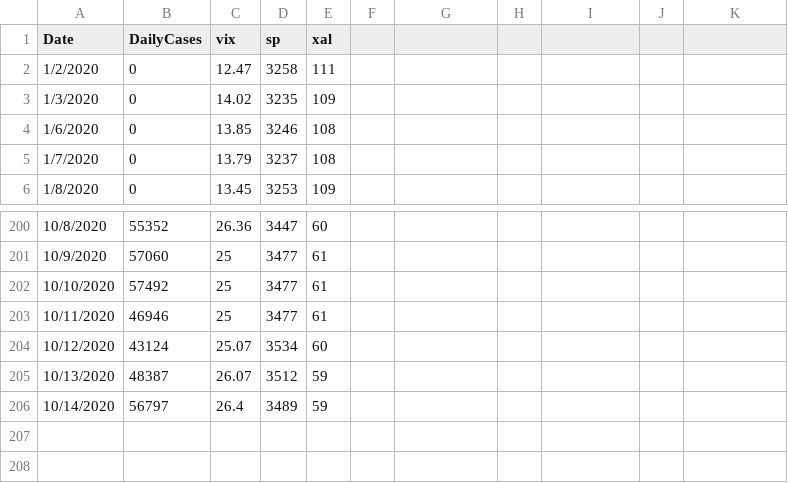
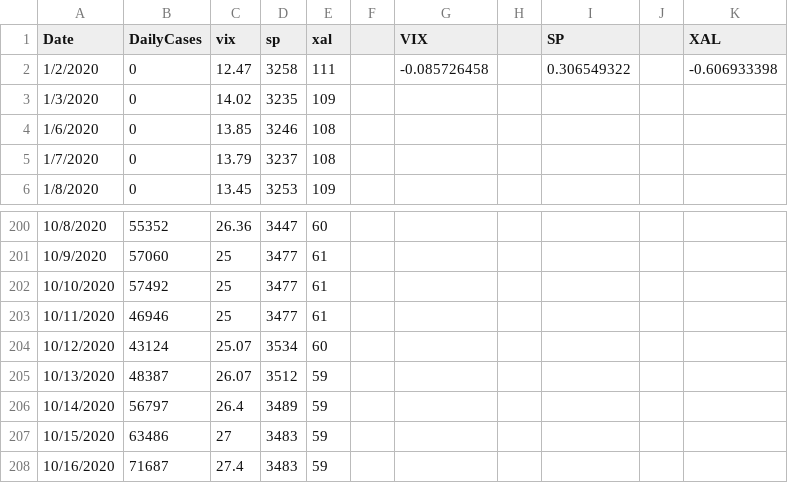
Before and after one commit to rew0809/NW_Proj2_v2, a CSV file: assets/data/covidCasesAndSettles.csv, drawn as a sheet; only a part is shown, gaps mark what is left out; the diff names each change by its address in the sheet, - before the commit and + after, or states it on an @@ line.

Commit message:
adding final update on covid cases

```diff
--- a/assets/data/covidCasesAndSettles.csv
+++ b/assets/data/covidCasesAndSettles.csv
-G1: (empty)
+G1: VIX
-I1: (empty)
+I1: SP
-K1: (empty)
+K1: XAL
-G2 (VIX): (empty)
+G2 (VIX): -0.085726458
-I2 (SP): (empty)
+I2 (SP): 0.306549322
-K2 (XAL): (empty)
+K2 (XAL): -0.606933398
+row 207: 10/15/2020 | 63486 | 27 | 3483 | 59
+row 208: 10/16/2020 | 71687 | 27.4 | 3483 | 59
```
Also changed, not shown: 1 other file.
